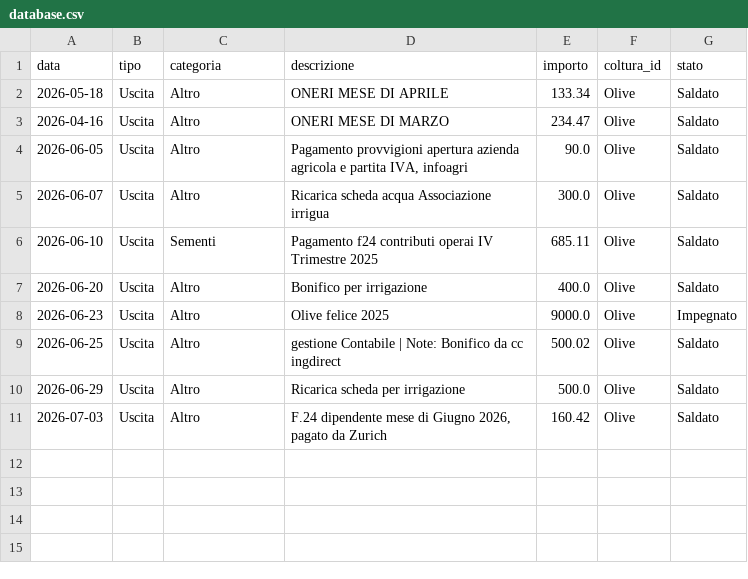
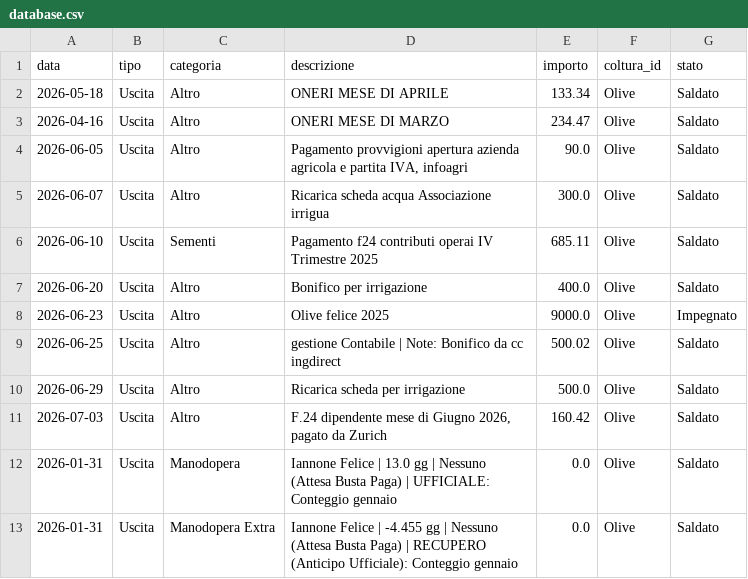
Before and after one commit to antonellomazzilli-bit/agri-finance, a CSV file: database.csv, drawn as a sheet; the diff names each change by its address in the sheet, - before the commit and + after, or states it on an @@ line.

Commit message:
Aggiunto Doppio Binario Manodopera

```diff
--- a/database.csv
+++ b/database.csv
+row 12: 2026-01-31 | Uscita | Manodopera | Iannone Felice | 13.0 gg | Nessuno (Attesa Busta Paga) | UFFICIALE: Conteggio gennaio | 0.0 | Olive | Saldato
+row 13: 2026-01-31 | Uscita | Manodopera Extra | Iannone Felice | -4.455 gg | Nessuno (Attesa Busta Paga) | RECUPERO (Anticipo Ufficiale): Conteggio gennaio | 0.0 | Olive | Saldato
```
